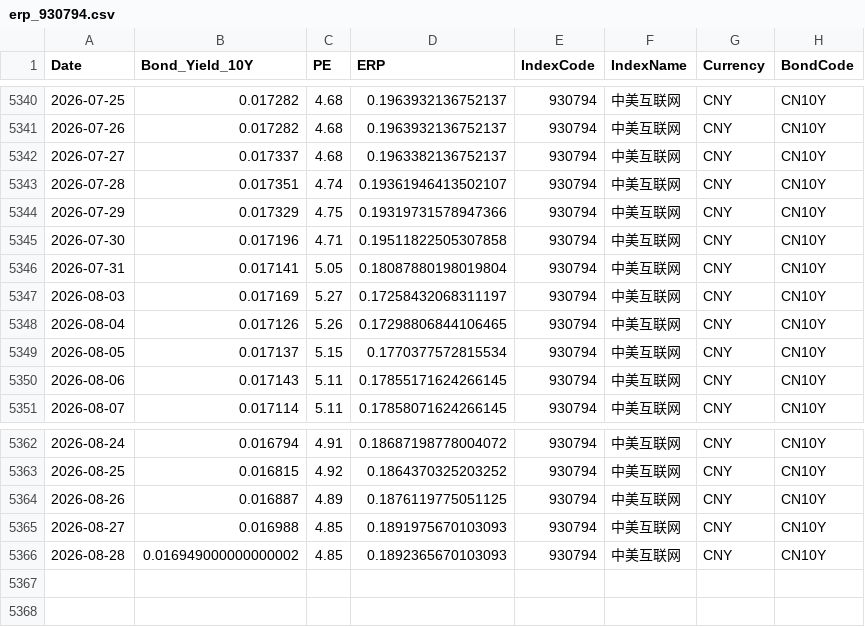
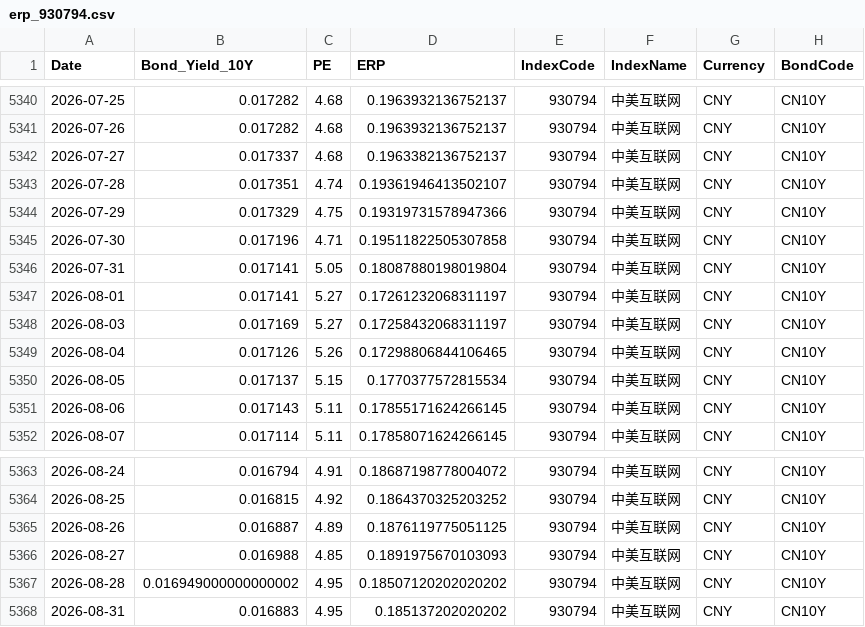
Before and after one commit to ChiaraVan1/equity-risk-premium-monitor, a CSV file: data/erp_930794.csv, drawn as a sheet; only a part is shown, gaps mark what is left out.

```diff
--- a/data/erp_930794.csv
+++ b/data/erp_930794.csv
@@ -5346,2 +5346,3 @@
 2026-07-31,0.017141,5.05,0.18087880198019804,930794,中美互联网,CNY,CN10Y
+2026-08-01,0.017141,5.27,0.17261232068311197,930794,中美互联网,CNY,CN10Y
 2026-08-03,0.017169,5.27,0.17258432068311197,930794,中美互联网,CNY,CN10Y
@@ -5365,2 +5366,3 @@
 2026-08-27,0.016988,4.85,0.1891975670103093,930794,中美互联网,CNY,CN10Y
-2026-08-28,0.016949000000000002,4.85,0.1892365670103093,930794,中美互联网,CNY,CN10Y
+2026-08-28,0.016949000000000002,4.95,0.18507120202020202,930794,中美互联网,CNY,CN10Y
+2026-08-31,0.016883,4.95,0.185137202020202,930794,中美互联网,CNY,CN10Y
```
Also changed, not shown: data/erp_931066.csv, data/erp_931637.csv, 27 other files.
